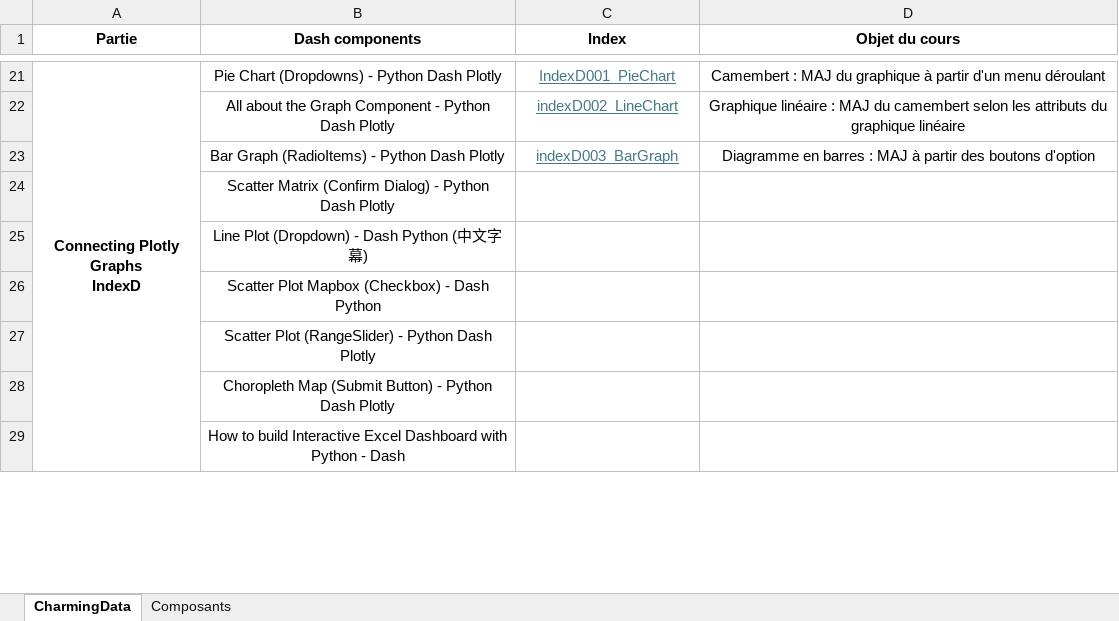
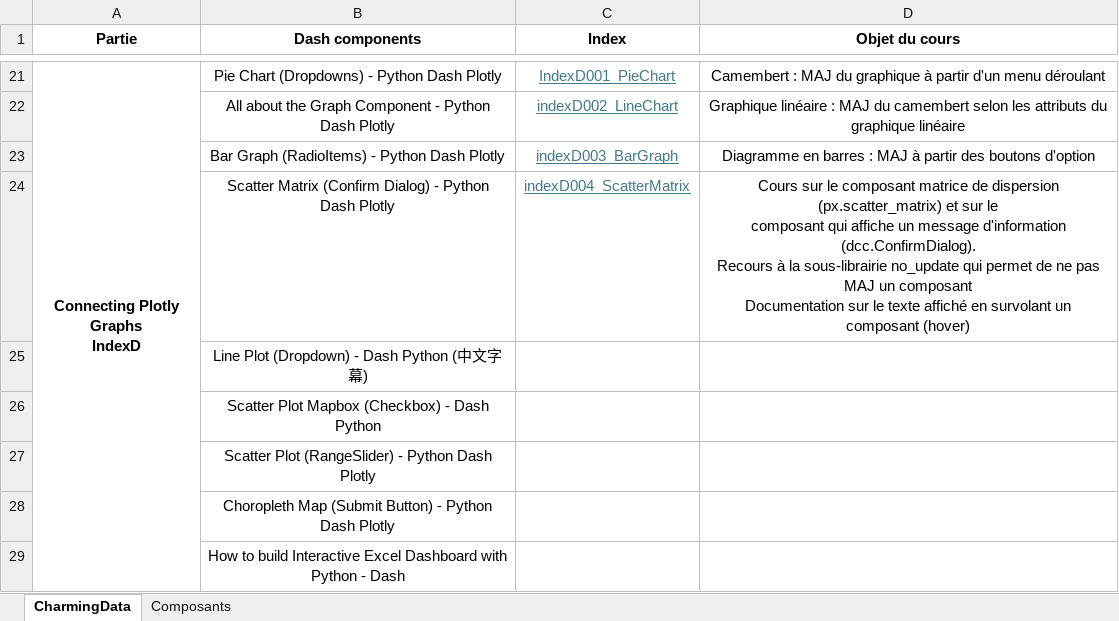
Before and after one commit to LeRoiFou/Dash, an Excel workbook: _TutosYoutube.xlsx, sheet CharmingData, drawn as a sheet; only a part is shown, gaps mark what is left out; values as stored, in another font and other column widths than the file's, no borders; ↵ is a line break in a cell; the diff names each change by its address in the sheet, - before the commit and + after, or states it on an @@ line.

```diff
--- a/_TutosYoutube.xlsx (sheet CharmingData)
+++ b/_TutosYoutube.xlsx (sheet CharmingData)
-C24 (Index): (empty)
+C24 (Index): indexD004_ScatterMatrix
-D24 (Objet du cours): (empty)
+D24 (Objet du cours): Cours sur le composant matrice de dispersion (px.scatter_matrix) et sur le ↵ composant qui affiche un message d'information (dcc.ConfirmDialog). ↵ Recours à la sous-librairie no_update qui permet de ne pas MAJ un composant ↵ Documentation sur le texte affiché en survolant un composant (hover)
```
Also changed, not shown: 1 other file.
